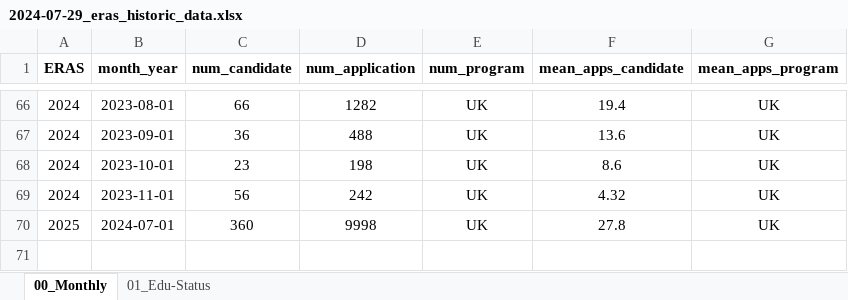
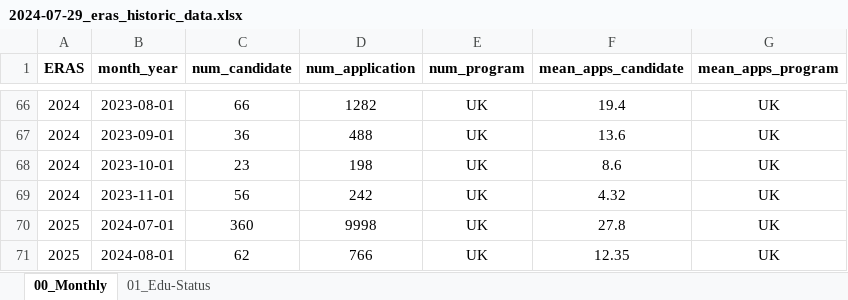
Before and after one commit to ASNDataAnalytics/eras_2026, an Excel workbook: docs/data/2024-07-29_eras_historic_data.xlsx, sheet 00_Monthly, drawn as a sheet; only a part is shown, gaps mark what is left out; values as stored, in another font and other column widths than the file's, no borders; the diff names each change by its address in the sheet, - before the commit and + after, or states it on an @@ line.

```diff
--- a/docs/data/2024-07-29_eras_historic_data.xlsx (sheet 00_Monthly)
+++ b/docs/data/2024-07-29_eras_historic_data.xlsx (sheet 00_Monthly)
+row 71: 2025 | 2024-08-01 | 62 | 766 | UK | 12.35 | UK
```
Also changed, not shown: sheet 01_Edu-Status.
